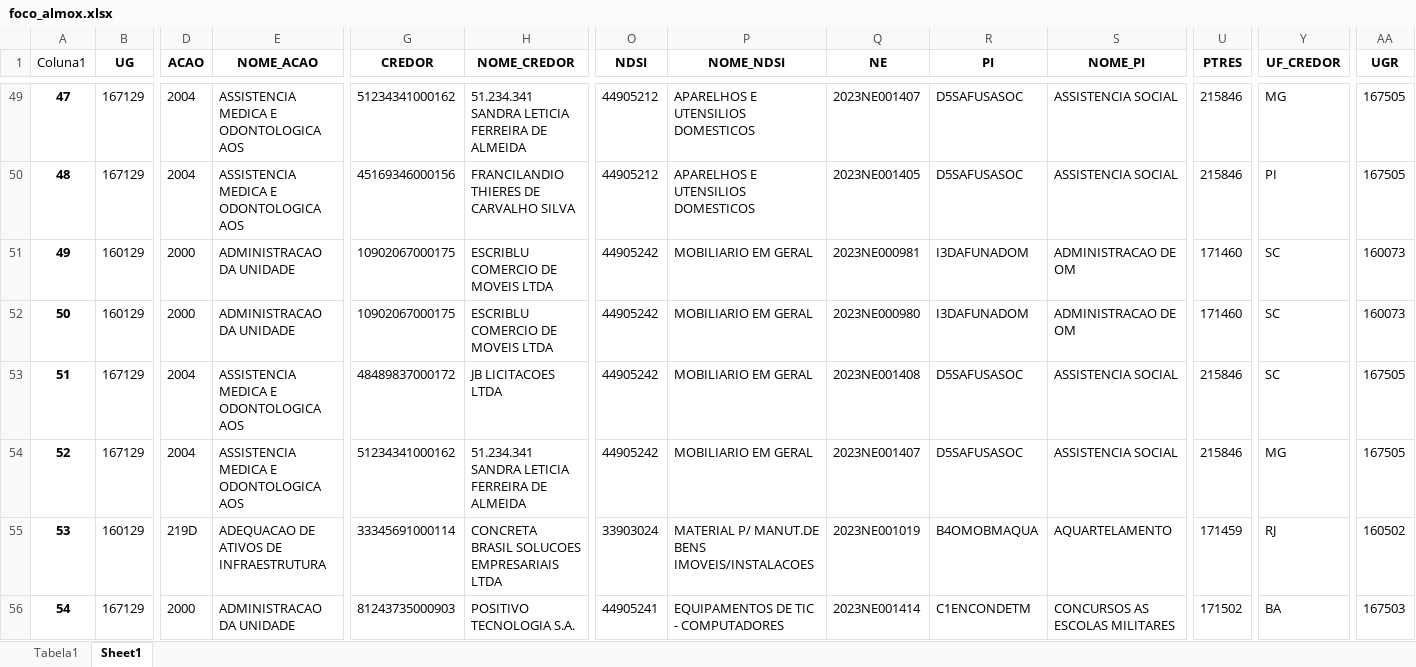
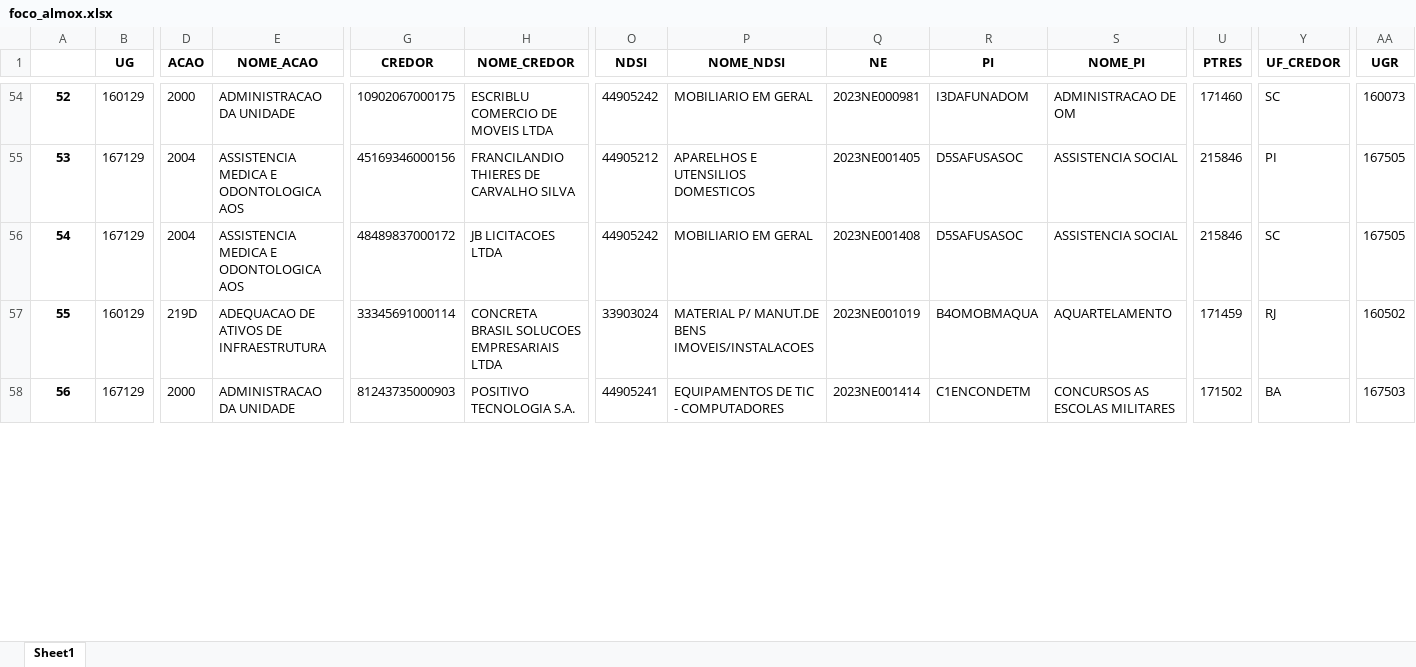
Before and after one commit to DiogoPqdt/Dashboard_ESA, an Excel workbook: notebook/foco_almox.xlsx, sheet Sheet1, drawn as a sheet; only a part is shown, gaps mark what is left out; values as stored, in another font and other column widths than the file's, no borders; table styles not drawn; removed rows and columns are numbered as before the commit, all else as after; rows hold the shown columns only; the diff covers the shown part only; the diff names each change by its address in the sheet, - before the commit and + after, or states it on an @@ line.

```diff
--- a/notebook/foco_almox.xlsx (sheet Sheet1)
+++ b/notebook/foco_almox.xlsx (sheet Sheet1)
-sheet tab: Tabela1
@@ column A renumbered from row 1 down @@
-B54 (UG): 167129
+B54 (UG): 160129
-D54 (ACAO): 2004
+D54 (ACAO): 2000
-E54 (NOME_ACAO): ASSISTENCIA MEDICA E ODONTOLOGICA AOS
+E54 (NOME_ACAO): ADMINISTRACAO DA UNIDADE
-G54 (CREDOR): 51234341000162
+G54 (CREDOR): 10902067000175
-H54 (NOME_CREDOR): 51.234.341 SANDRA LETICIA FERREIRA DE ALMEIDA
+H54 (NOME_CREDOR): ESCRIBLU COMERCIO DE MOVEIS LTDA
-O54 (NDSI): 44905212
+O54 (NDSI): 44905242
-P54 (NOME_NDSI): APARELHOS E UTENSILIOS DOMESTICOS
+P54 (NOME_NDSI): MOBILIARIO EM GERAL
-Q54 (NE): 2023NE001407
+Q54 (NE): 2023NE000981
-R54 (PI): D5SAFUSASOC
+R54 (PI): I3DAFUNADOM
-S54 (NOME_PI): ASSISTENCIA SOCIAL
+S54 (NOME_PI): ADMINISTRACAO DE OM
-U54 (PTRES): 215846
+U54 (PTRES): 171460
-Y54 (UF_CREDOR): MG
+Y54 (UF_CREDOR): SC
-AA54 (UGR): 167505
+AA54 (UGR): 160073
-row 51: 49 | 160129 | 2000 | ADMINISTRACAO DA UNIDADE | 10902067000175 | ESCRIBLU COMERCIO DE MOVEIS LTDA | 44905242 | MOBILIARIO EM GERAL | 2023NE000981 | I3DAFUNADOM | ADMINISTRACAO DE OM | 171460 | SC | 160073
@@ row 52 moved to row 53: 51 @@
-row 54: 52 | 167129 | 2004 | ASSISTENCIA MEDICA E ODONTOLOGICA AOS | 51234341000162 | 51.234.341 SANDRA LETICIA FERREIRA DE ALMEIDA | 44905242 | MOBILIARIO EM GERAL | 2023NE001407 | D5SAFUSASOC | ASSISTENCIA SOCIAL | 215846 | MG | 167505
```
Also changed, not shown: 5 added rows, 1 removed row, 12 moved rows and 35 edited cells elsewhere in this sheet, 3 other files.
